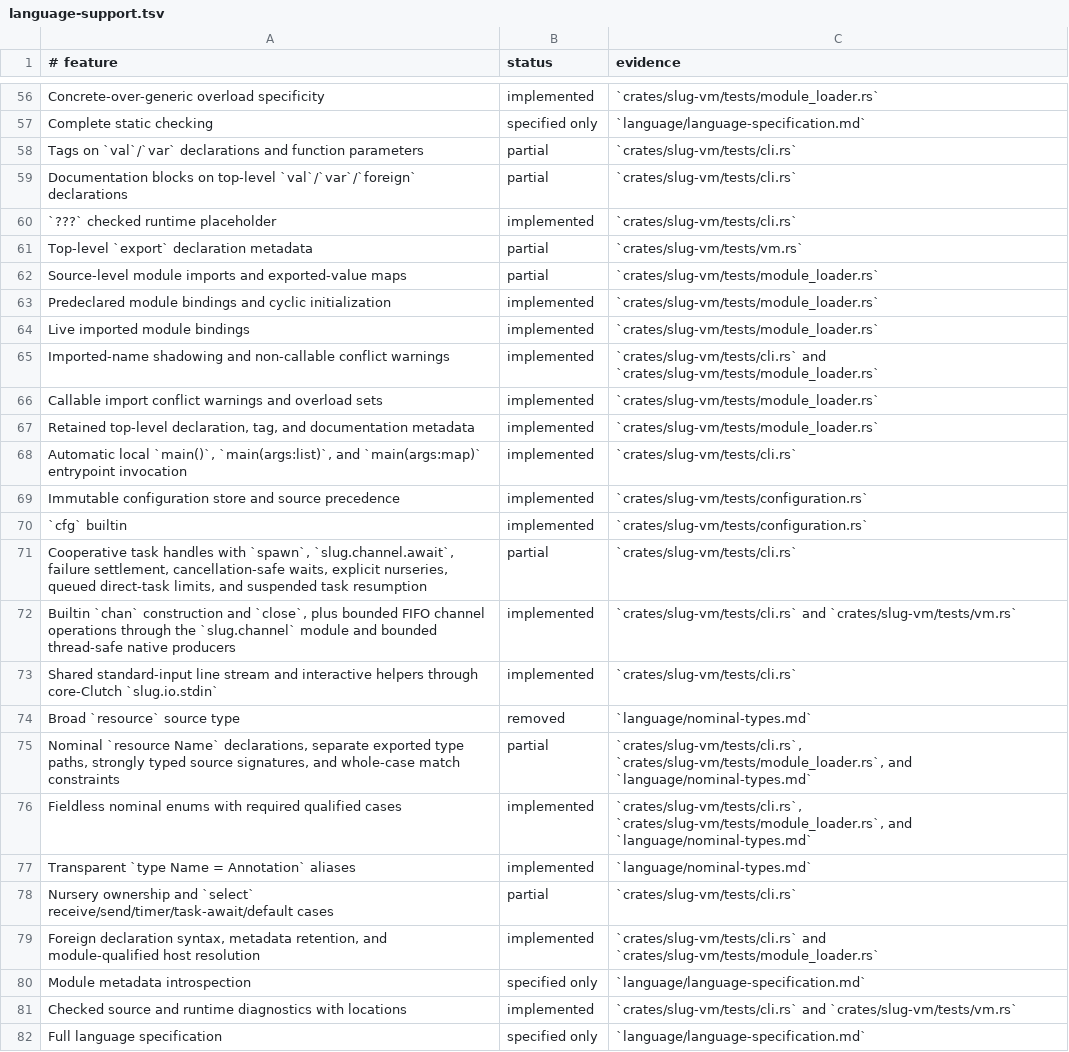
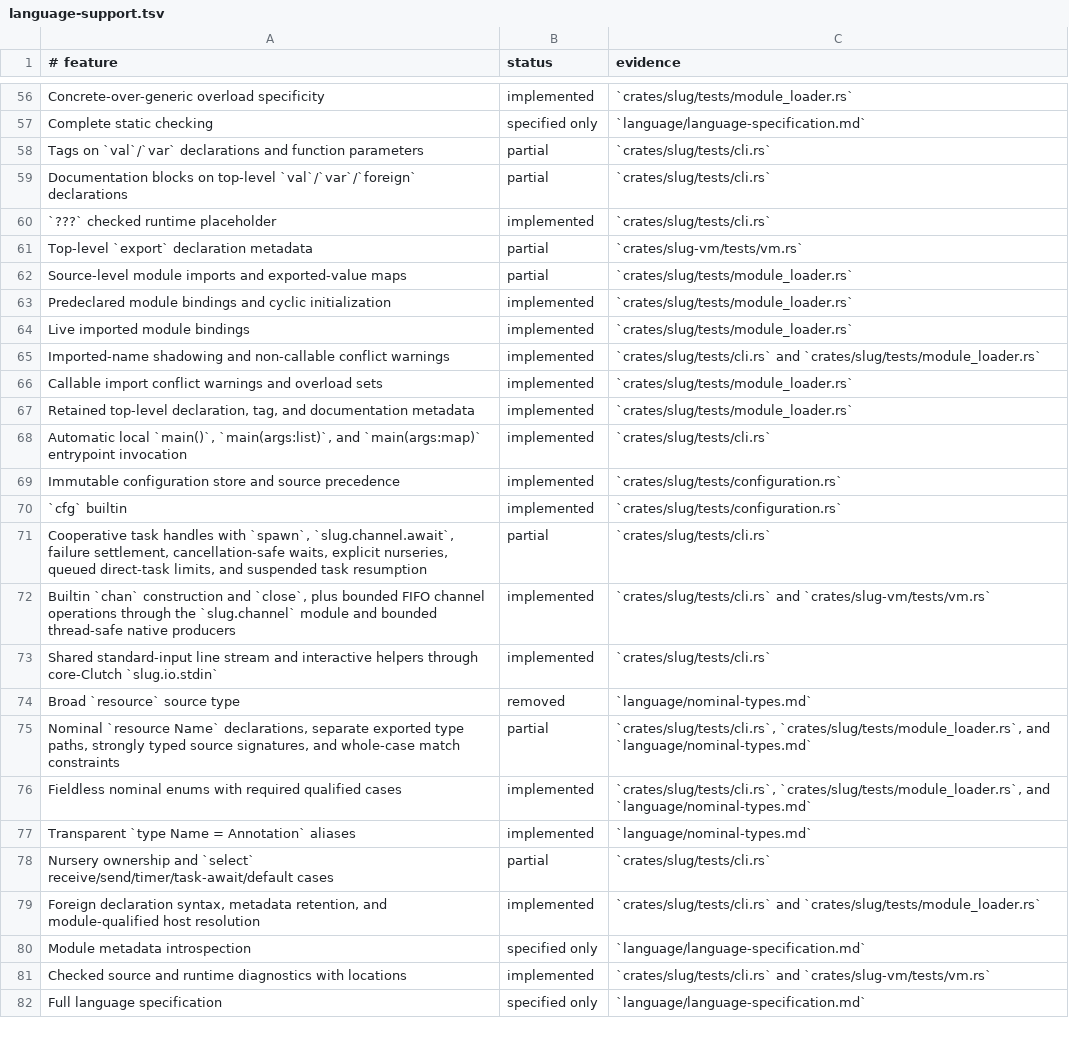
Before and after one commit to babyman/slug-rs, a TSV file: docs/language-support.tsv, drawn as a sheet; only a part is shown, gaps mark what is left out; the diff covers the shown part only; the diff names each change by its address in the sheet, - before the commit and + after, or states it on an @@ line.

Commit message:
chore(tests): move executable suites to slug
Run the server integration suite against slug --server and retire\ncompatibility-crate test dependencies.\n\nUpdate commands, test routing, and generated support evidence to final owners.

```diff
--- a/docs/language-support.tsv
+++ b/docs/language-support.tsv
-C56 (evidence): `crates/slug-vm/tests/module_loader.rs`
+C56 (evidence): `crates/slug/tests/module_loader.rs`
-C58:C60 (evidence): `crates/slug-vm/tests/cli.rs`
+C58:C60 (evidence): `crates/slug/tests/cli.rs`
-C62:C64 (evidence): `crates/slug-vm/tests/module_loader.rs`
+C62:C64 (evidence): `crates/slug/tests/module_loader.rs`
-C65 (evidence): `crates/slug-vm/tests/cli.rs` and `crates/slug-vm/tests/module_loader.rs`
+C65 (evidence): `crates/slug/tests/cli.rs` and `crates/slug/tests/module_loader.rs`
-C66:C67 (evidence): `crates/slug-vm/tests/module_loader.rs`
+C66:C67 (evidence): `crates/slug/tests/module_loader.rs`
-C68 (evidence): `crates/slug-vm/tests/cli.rs`
+C68 (evidence): `crates/slug/tests/cli.rs`
-C69:C70 (evidence): `crates/slug-vm/tests/configuration.rs`
+C69:C70 (evidence): `crates/slug/tests/configuration.rs`
-C71 (evidence): `crates/slug-vm/tests/cli.rs`
+C71 (evidence): `crates/slug/tests/cli.rs`
-C72 (evidence): `crates/slug-vm/tests/cli.rs` and `crates/slug-vm/tests/vm.rs`
+C72 (evidence): `crates/slug/tests/cli.rs` and `crates/slug-vm/tests/vm.rs`
-C73 (evidence): `crates/slug-vm/tests/cli.rs`
+C73 (evidence): `crates/slug/tests/cli.rs`
-C75:C76 (evidence): `crates/slug-vm/tests/cli.rs`, `crates/slug-vm/tests/module_loader.rs`, and `language/nominal-types.md`
+C75:C76 (evidence): `crates/slug/tests/cli.rs`, `crates/slug/tests/module_loader.rs`, and `language/nominal-types.md`
-C78 (evidence): `crates/slug-vm/tests/cli.rs`
+C78 (evidence): `crates/slug/tests/cli.rs`
-C79 (evidence): `crates/slug-vm/tests/cli.rs` and `crates/slug-vm/tests/module_loader.rs`
+C79 (evidence): `crates/slug/tests/cli.rs` and `crates/slug/tests/module_loader.rs`
-C81 (evidence): `crates/slug-vm/tests/cli.rs` and `crates/slug-vm/tests/vm.rs`
+C81 (evidence): `crates/slug/tests/cli.rs` and `crates/slug-vm/tests/vm.rs`
```
Also changed, not shown: 55 edited cells elsewhere in this file, 10 other files.
